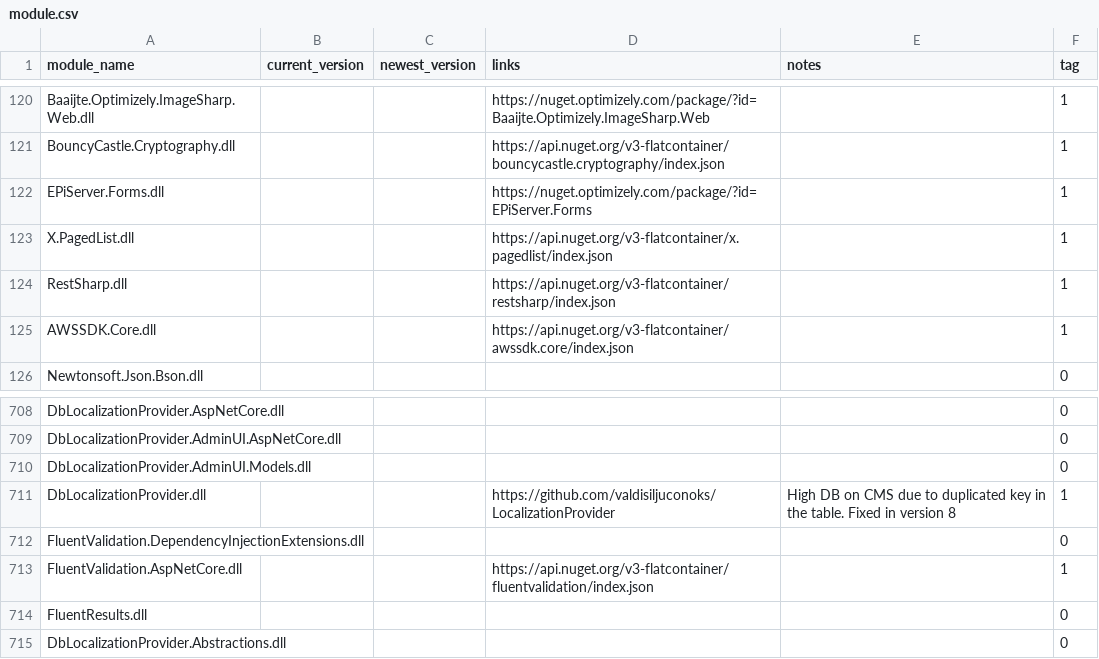
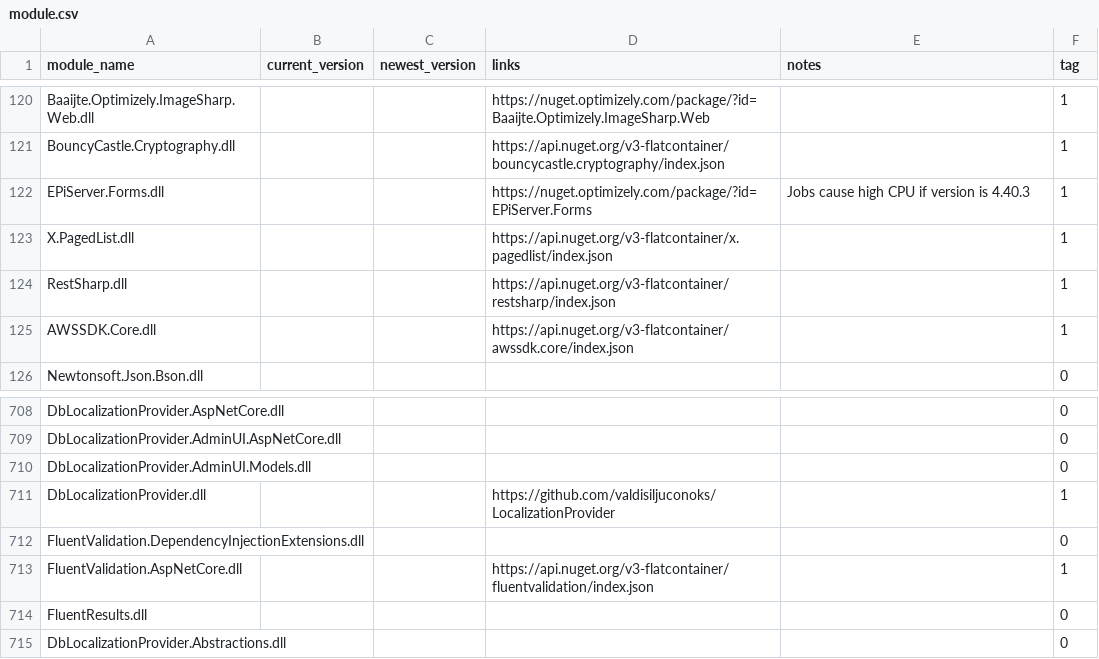
Before and after one commit to diepnt90/SiteAudit, a CSV file: module.csv, drawn as a sheet; only a part is shown, gaps mark what is left out; the diff covers the shown part only.

```diff
--- a/module.csv
+++ b/module.csv
@@ -121,3 +121,3 @@ Baaijte.Optimizely.ImageSharp.Web.dll,,,https://nuget.optimizely.com/package/?id
 BouncyCastle.Cryptography.dll,,,https://api.nuget.org/v3-flatcontainer/bouncycastle.cryptography/index.json,,1
-EPiServer.Forms.dll,,,https://nuget.optimizely.com/package/?id=EPiServer.Forms,,1
+EPiServer.Forms.dll,,,https://nuget.optimizely.com/package/?id=EPiServer.Forms,Jobs cause high CPU if version is 4.40.3,1
 X.PagedList.dll,,,https://api.nuget.org/v3-flatcontainer/x.pagedlist/index.json,,1
@@ -710,3 +710,3 @@ DbLocalizationProvider.AdminUI.AspNetCore.dll,,,,,0
 DbLocalizationProvider.AdminUI.Models.dll,,,,,0
-DbLocalizationProvider.dll,,,https://github.com/valdisiljuconoks/LocalizationProvider,High DB on CMS due to duplicated key in the table. Fixed in version 8,1
+DbLocalizationProvider.dll,,,https://github.com/valdisiljuconoks/LocalizationProvider,,1
 FluentValidation.DependencyInjectionExtensions.dll,,,,,0
```
Also changed, not shown: 75 added rows elsewhere in this file.
